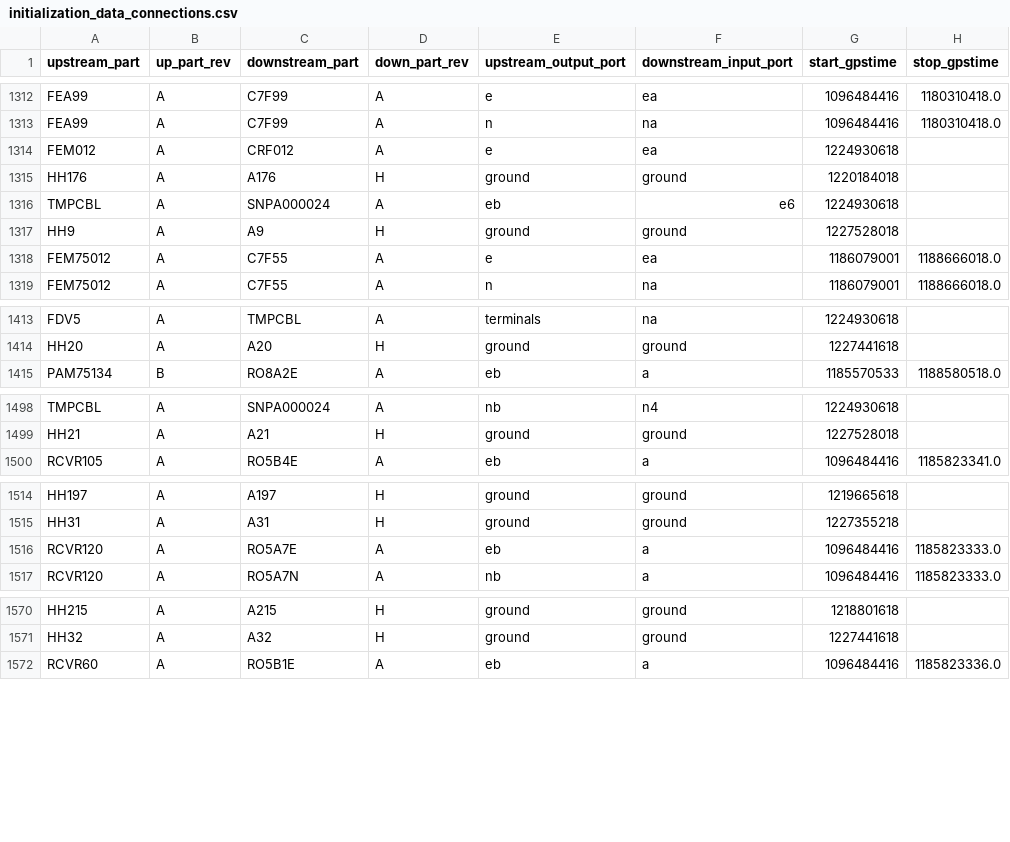
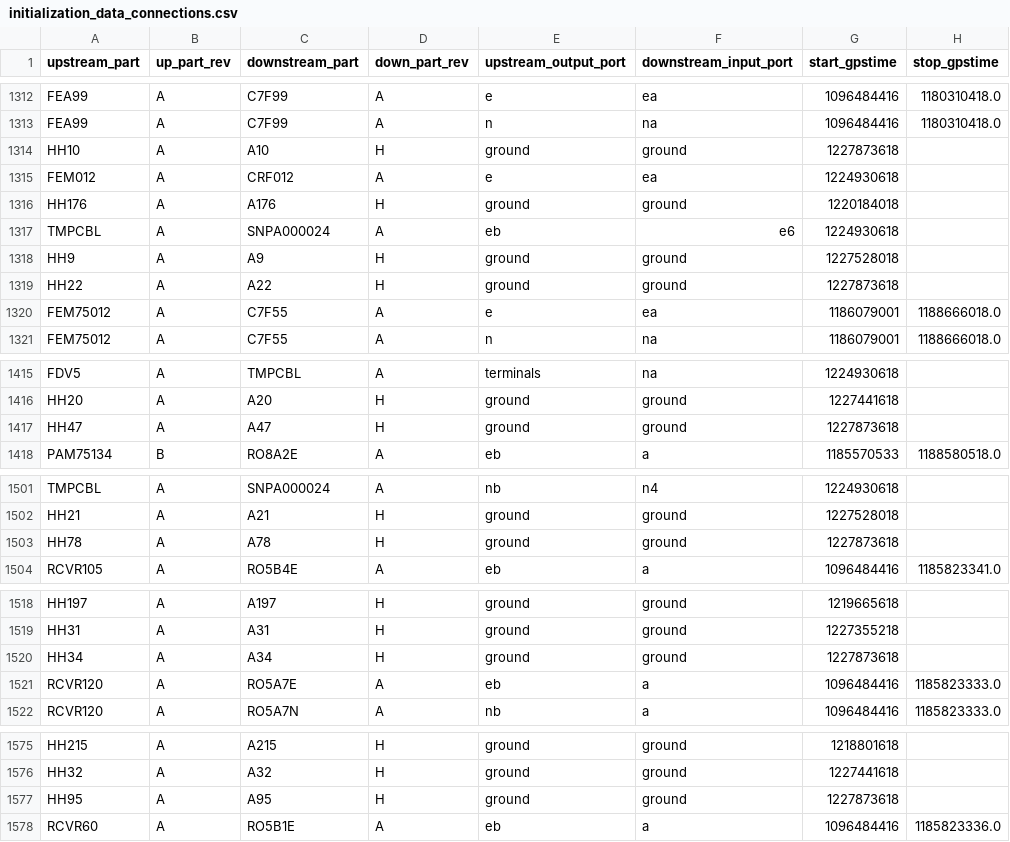
Before and after one commit to HERA-Team/hera_cm_db_updates, a CSV file: initialization_data_connections.csv, drawn as a sheet; only a part is shown, gaps mark what is left out; the diff names each change by its address in the sheet, - before the commit and + after, or states it on an @@ line.

```diff
--- a/initialization_data_connections.csv
+++ b/initialization_data_connections.csv
+row 1314: HH10 | A | A10 | H | ground | ground | 1227873618
+row 1319: HH22 | A | A22 | H | ground | ground | 1227873618
+row 1417: HH47 | A | A47 | H | ground | ground | 1227873618
+row 1503: HH78 | A | A78 | H | ground | ground | 1227873618
+row 1520: HH34 | A | A34 | H | ground | ground | 1227873618
+row 1577: HH95 | A | A95 | H | ground | ground | 1227873618
```
Also changed, not shown: initialization_data_geo_location.csv, initialization_data_parts.csv.
